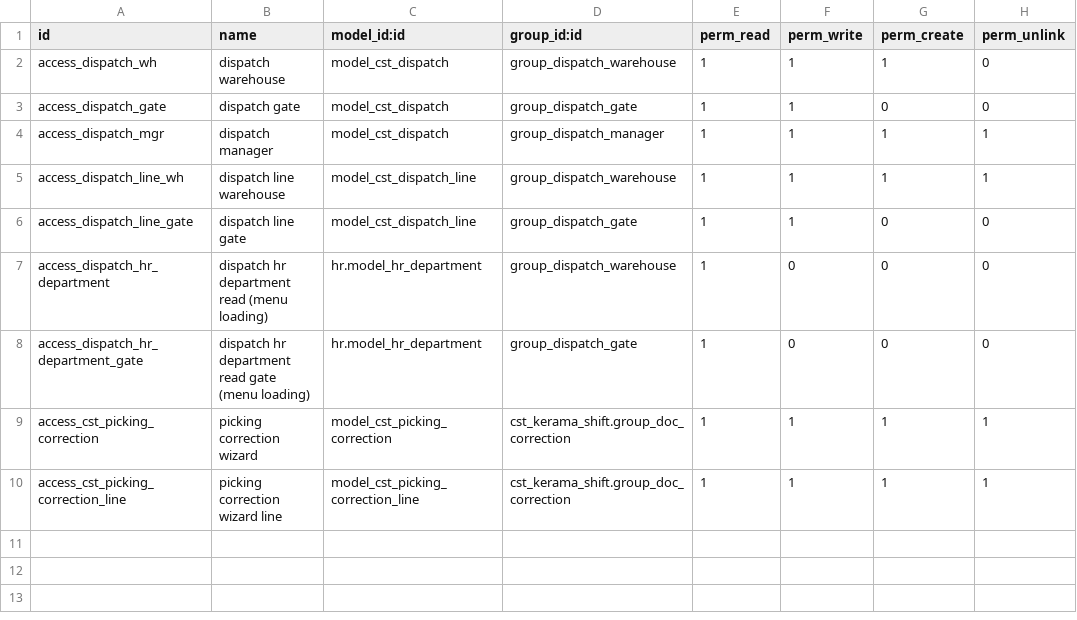
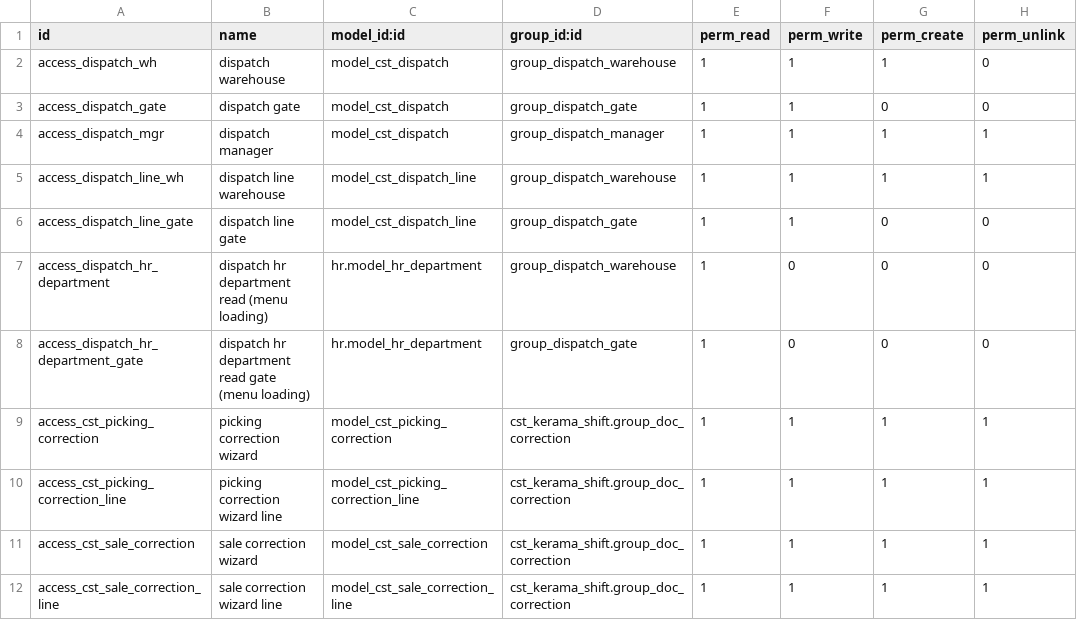
Before and after one commit to shokhsmee/khatdecor, a CSV file: cst_kerama_dispatch/security/ir.model.access.csv, drawn as a sheet.

```diff
--- a/cst_kerama_dispatch/security/ir.model.access.csv
+++ b/cst_kerama_dispatch/security/ir.model.access.csv
@@ -10 +10,3 @@ access_cst_picking_correction,picking correction wizard,model_cst_picking_correc
 access_cst_picking_correction_line,picking correction wizard line,model_cst_picking_correction_line,cst_kerama_shift.group_doc_correction,1,1,1,1
+access_cst_sale_correction,sale correction wizard,model_cst_sale_correction,cst_kerama_shift.group_doc_correction,1,1,1,1
+access_cst_sale_correction_line,sale correction wizard line,model_cst_sale_correction_line,cst_kerama_shift.group_doc_correction,1,1,1,1
```
Also changed, not shown: cst_kerama_product_price/security/ir.model.access.csv, cst_kerama_reports/security/ir.model.access.csv, 40 other files.
